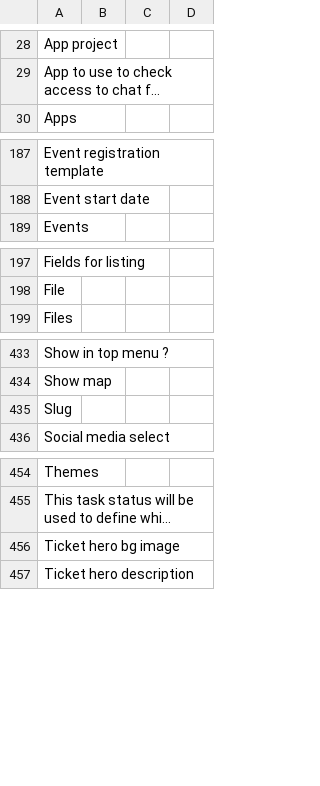
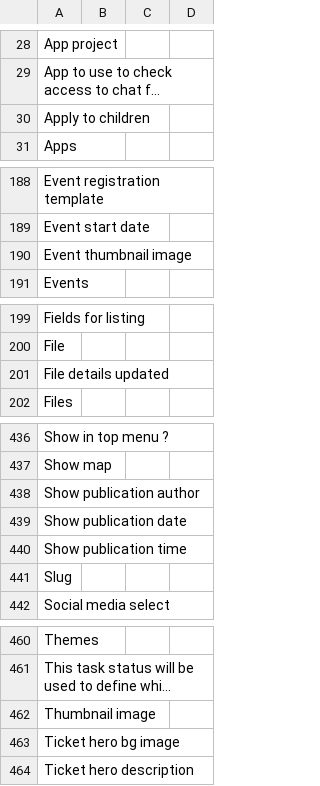
Before and after one commit to axelor/axelor-portal, a CSV file: src/main/resources/i18n/messages_en.csv, drawn as a sheet; only a part is shown, gaps mark what is left out; long unchanged cells end in …; the diff covers the shown part only; the diff names each change by its address in the sheet, - before the commit and + after, or states it on an @@ line.

```diff
--- a/src/main/resources/i18n/messages_en.csv
+++ b/src/main/resources/i18n/messages_en.csv
+row 30: Apply to children
+row 190: Event thumbnail image
+row 201: File details updated
+row 438: Show publication author
+row 439: Show publication date
+row 440: Show publication time
+row 462: Thumbnail image
```
Also changed, not shown: 1 added row elsewhere in this file, src/main/resources/i18n/messages.csv, src/main/resources/i18n/messages_fr.csv, 8 other files.
